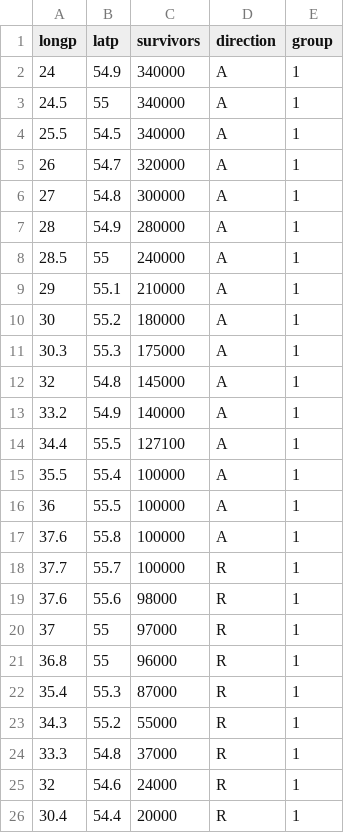
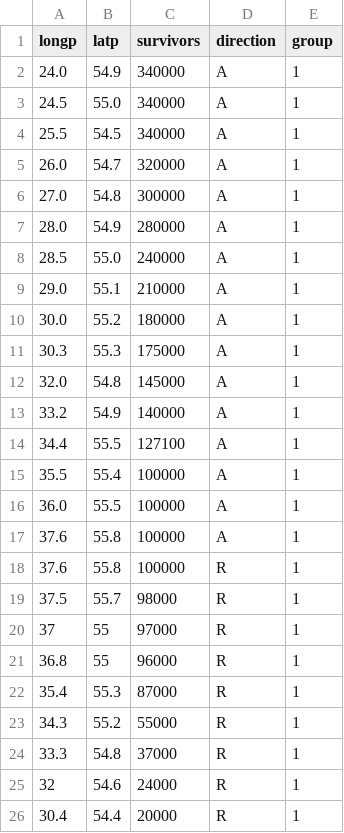
Before and after one commit to scrntnstrnglr/Visualization, a CSV file: minard-data/R/Minard.troops.csv, drawn as a sheet; only a part is shown; the diff covers the shown part only.

```diff
--- a/minard-data/R/Minard.troops.csv
+++ b/minard-data/R/Minard.troops.csv
@@ -1,13 +1,13 @@
 longp,latp,survivors,direction,group
-24,54.9,340000,A,1
-24.5,55,340000,A,1
+24.0,54.9,340000,A,1
+24.5,55.0,340000,A,1
 25.5,54.5,340000,A,1
-26,54.7,320000,A,1
-27,54.8,300000,A,1
-28,54.9,280000,A,1
-28.5,55,240000,A,1
-29,55.1,210000,A,1
-30,55.2,180000,A,1
+26.0,54.7,320000,A,1
+27.0,54.8,300000,A,1
+28.0,54.9,280000,A,1
+28.5,55.0,240000,A,1
+29.0,55.1,210000,A,1
+30.0,55.2,180000,A,1
 30.3,55.3,175000,A,1
-32,54.8,145000,A,1
+32.0,54.8,145000,A,1
 33.2,54.9,140000,A,1
@@ -15,6 +15,6 @@ longp,latp,survivors,direction,group
 35.5,55.4,100000,A,1
-36,55.5,100000,A,1
+36.0,55.5,100000,A,1
 37.6,55.8,100000,A,1
-37.7,55.7,100000,R,1
-37.6,55.6,98000,R,1
+37.6,55.8,100000,R,1
+37.5,55.7,98000,R,1
 37,55,97000,R,1
```
Also changed, not shown: 7 added rows, 7 removed rows and 10 edited cells elsewhere in this file.
